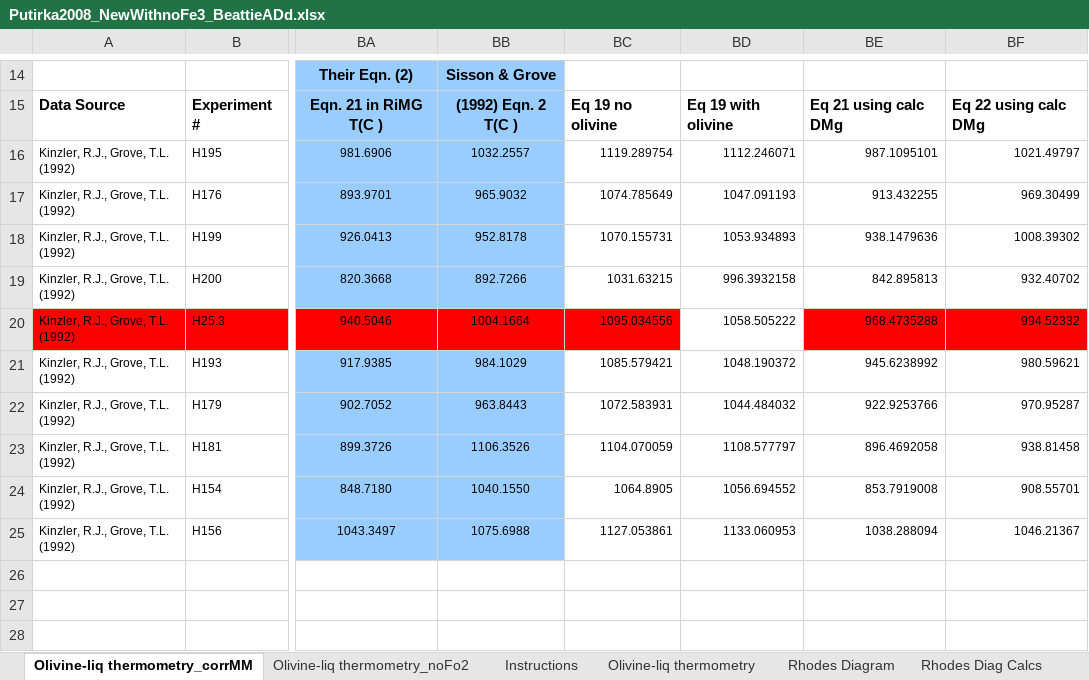
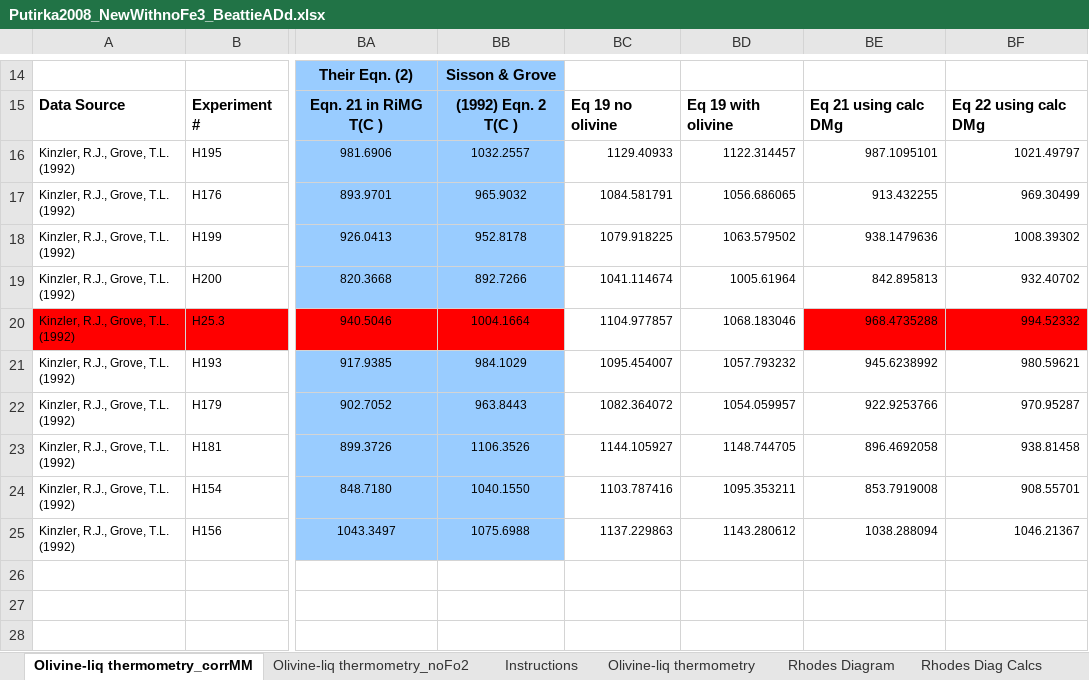
Before and after one commit to PennyWieser/Thermobar, an Excel workbook: Benchmarking/liquid, olivine/Putirka2008_NewWithnoFe3_BeattieADd.xlsx, sheet Olivine-liq thermometry_corrMM, drawn as a sheet; only a part is shown, gaps mark what is left out; values as stored, in another font and other column widths than the file's, no borders; the diff names each change by its address in the sheet, - before the commit and + after, or states it on an @@ line.

```diff
--- a/Benchmarking/liquid, olivine/Putirka2008_NewWithnoFe3_BeattieADd.xlsx (sheet Olivine-liq thermometry_corrMM)
+++ b/Benchmarking/liquid, olivine/Putirka2008_NewWithnoFe3_BeattieADd.xlsx (sheet Olivine-liq thermometry_corrMM)
-BC16: 1119.289754
+BC16: 1129.40933
-BD16: 1112.246071
+BD16: 1122.314457
-BC17: 1074.785649
+BC17: 1084.581791
-BD17: 1047.091193
+BD17: 1056.686065
-BC18: 1070.155731
+BC18: 1079.918225
-BD18: 1053.934893
+BD18: 1063.579502
-BC19: 1031.63215
+BC19: 1041.114674
-BD19: 996.3932158
+BD19: 1005.61964
-BC20: 1095.034556
+BC20: 1104.977857
-BC20 fill: #FF0000
+BC20 fill: none
-BD20: 1058.505222
+BD20: 1068.183046
-BC21: 1085.579421
+BC21: 1095.454007
-BD21: 1048.190372
+BD21: 1057.793232
-BC22: 1072.583931
+BC22: 1082.364072
-BD22: 1044.484032
+BD22: 1054.059957
-BC23: 1104.070059
+BC23: 1144.105927
-BD23: 1108.577797
+BD23: 1148.744705
-BC24: 1064.8905
+BC24: 1103.787416
-BD24: 1056.694552
+BD24: 1095.353211
-BC25: 1127.053861
+BC25: 1137.229863
-BD25: 1133.060953
+BD25: 1143.280612
```
Also changed, not shown: Benchmarking/liquid, olivine/PythonInput_OlLiq_Thermometers_NewBeattie.xlsx, 8 other files.
